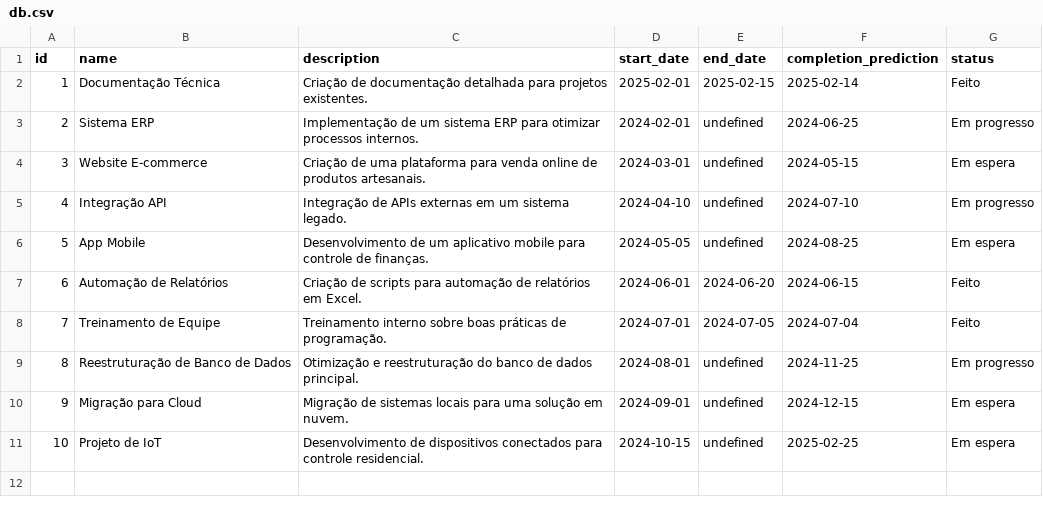
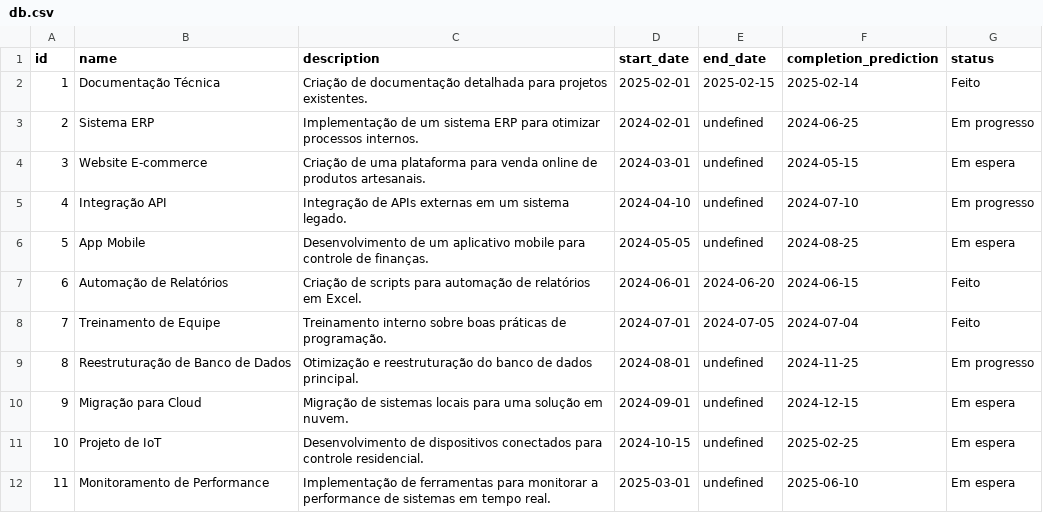
Before and after one commit to rubensrabelo/python_e_ciencia_de_dados, a CSV file: fastapi/project_management/db/db.csv, drawn as a sheet.

```diff
--- a/fastapi/project_management/db/db.csv
+++ b/fastapi/project_management/db/db.csv
@@ -11 +11,2 @@ id,name,description,start_date,end_date,completion_prediction,status
 10,Projeto de IoT,Desenvolvimento de dispositivos conectados para controle residencial.,2024-10-15,undefined,2025-02-25,Em espera
+11,Monitoramento de Performance,Implementação de ferramentas para monitorar a performance de sistemas em tempo real.,2025-03-01,undefined,2025-06-10,Em espera
```
Also changed, not shown: 2 other files.
